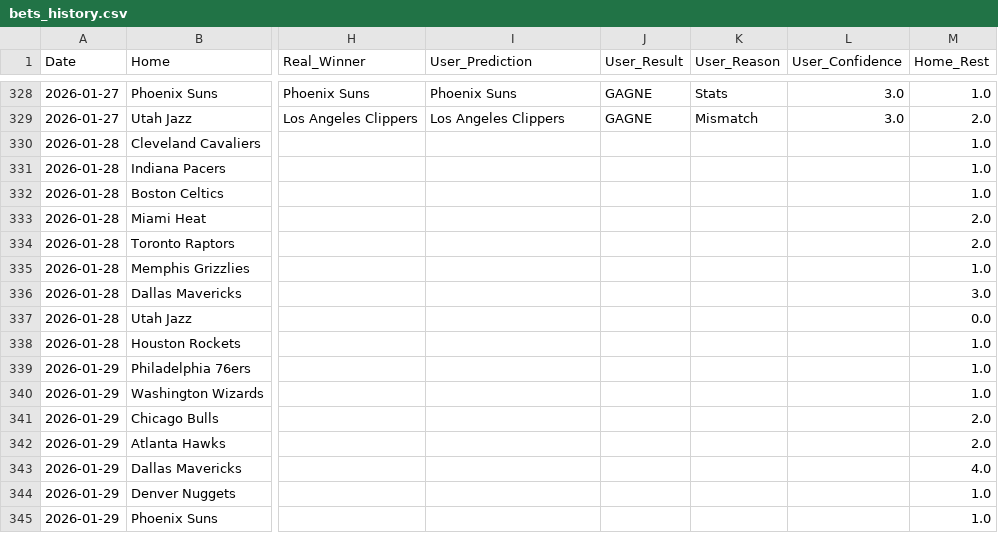
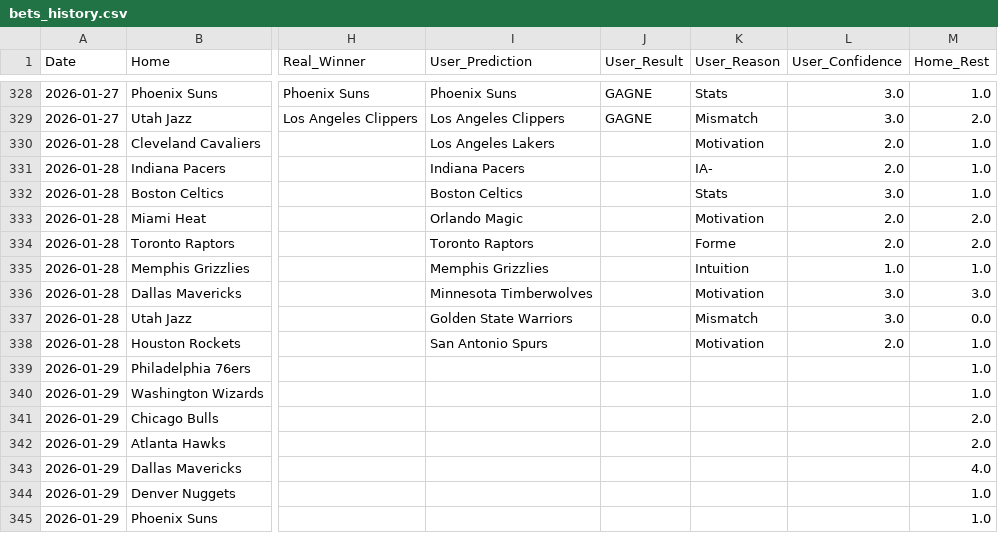
Before and after one commit to ykaraky/nbaiagent, a CSV file: my-app/backend/data/bets_history.csv, drawn as a sheet; only a part is shown, gaps mark what is left out; the diff names each change by its address in the sheet, - before the commit and + after, or states it on an @@ line.

```diff
--- a/my-app/backend/data/bets_history.csv
+++ b/my-app/backend/data/bets_history.csv
-I330 (User_Prediction): (empty)
+I330 (User_Prediction): Los Angeles Lakers
-K330 (User_Reason): (empty)
+K330 (User_Reason): Motivation
-L330:L331 (User_Confidence): (empty)
+L330:L331 (User_Confidence): 2.0
-I331 (User_Prediction): (empty)
+I331 (User_Prediction): Indiana Pacers
-K331 (User_Reason): (empty)
+K331 (User_Reason): IA-
-I332 (User_Prediction): (empty)
+I332 (User_Prediction): Boston Celtics
-K332 (User_Reason): (empty)
+K332 (User_Reason): Stats
-L332 (User_Confidence): (empty)
+L332 (User_Confidence): 3.0
-I333 (User_Prediction): (empty)
+I333 (User_Prediction): Orlando Magic
-K333 (User_Reason): (empty)
+K333 (User_Reason): Motivation
-L333:L334 (User_Confidence): (empty)
+L333:L334 (User_Confidence): 2.0
-I334 (User_Prediction): (empty)
+I334 (User_Prediction): Toronto Raptors
-K334 (User_Reason): (empty)
+K334 (User_Reason): Forme
-I335 (User_Prediction): (empty)
+I335 (User_Prediction): Memphis Grizzlies
-K335 (User_Reason): (empty)
+K335 (User_Reason): Intuition
-L335 (User_Confidence): (empty)
+L335 (User_Confidence): 1.0
-I336 (User_Prediction): (empty)
+I336 (User_Prediction): Minnesota Timberwolves
-K336 (User_Reason): (empty)
+K336 (User_Reason): Motivation
-L336:L337 (User_Confidence): (empty)
+L336:L337 (User_Confidence): 3.0
-I337 (User_Prediction): (empty)
+I337 (User_Prediction): Golden State Warriors
-K337 (User_Reason): (empty)
+K337 (User_Reason): Mismatch
-I338 (User_Prediction): (empty)
+I338 (User_Prediction): San Antonio Spurs
-K338 (User_Reason): (empty)
+K338 (User_Reason): Motivation
-L338 (User_Confidence): (empty)
+L338 (User_Confidence): 2.0
```
Also changed, not shown: 2 other files.
